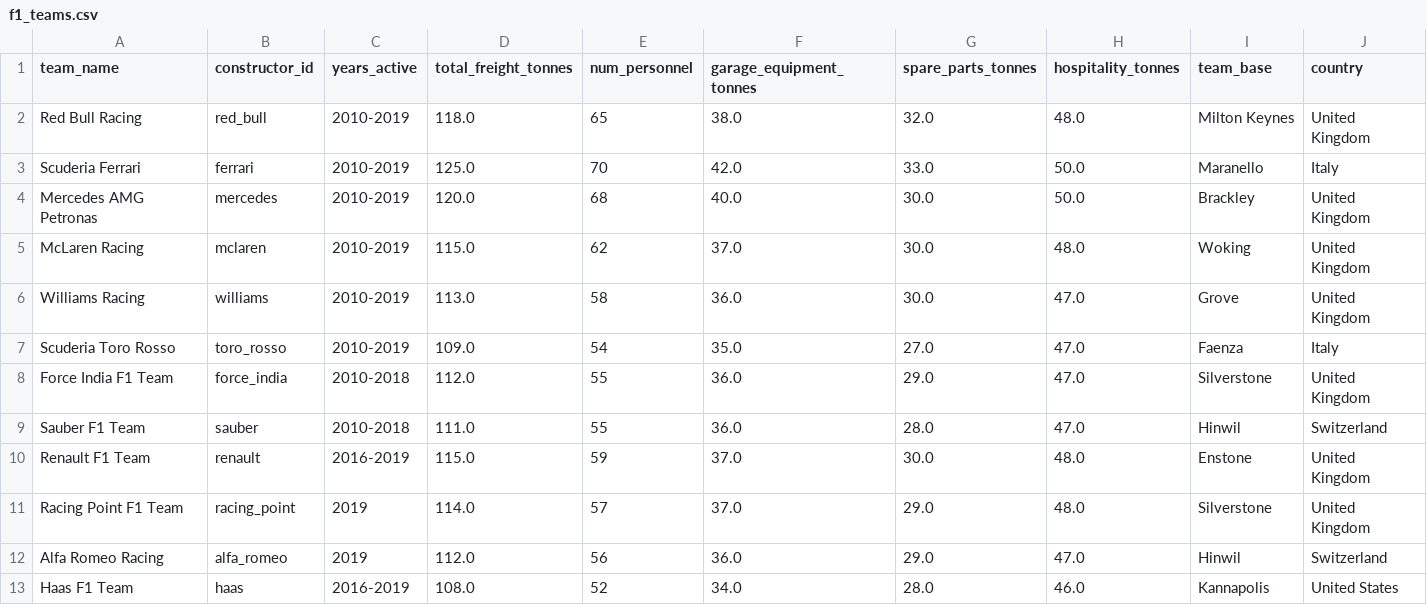
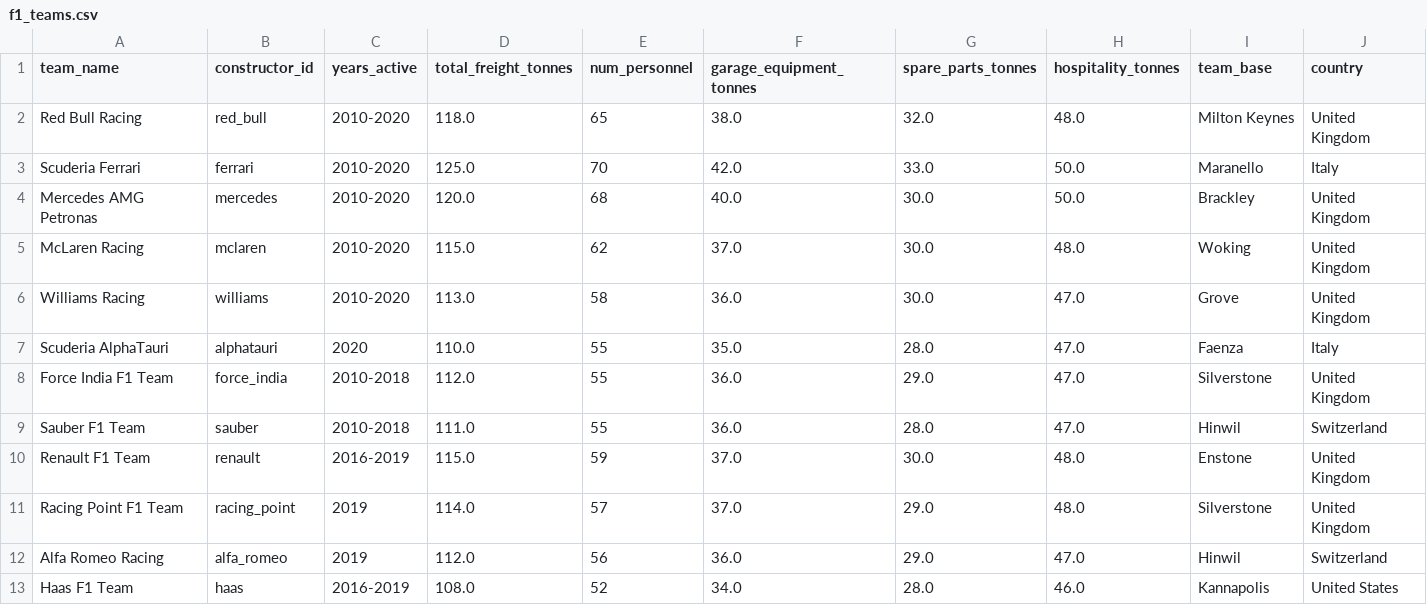
Before and after one commit to vihanga/f1ops, a CSV file: data/samples/f1_teams.csv, drawn as a sheet; only a part is shown.

Commit message:
feat(data): add 2020 season calendar and team updates
- Add F1 calendar for 2020 season (COVID-impacted)
- 8 European races
- Update team database with 2020 teams
- AlphaTauri replaces Toro Rosso

```diff
--- a/data/samples/f1_teams.csv
+++ b/data/samples/f1_teams.csv
@@ -1,8 +1,8 @@
 team_name,constructor_id,years_active,total_freight_tonnes,num_personnel,garage_equipment_tonnes,spare_parts_tonnes,hospitality_tonnes,team_base,country
-Red Bull Racing,red_bull,"2010-2019",118.0,65,38.0,32.0,48.0,Milton Keynes,United Kingdom
-Scuderia Ferrari,ferrari,"2010-2019",125.0,70,42.0,33.0,50.0,Maranello,Italy
-Mercedes AMG Petronas,mercedes,"2010-2019",120.0,68,40.0,30.0,50.0,Brackley,United Kingdom
-McLaren Racing,mclaren,"2010-2019",115.0,62,37.0,30.0,48.0,Woking,United Kingdom
-Williams Racing,williams,"2010-2019",113.0,58,36.0,30.0,47.0,Grove,United Kingdom
-Scuderia Toro Rosso,toro_rosso,"2010-2019",109.0,54,35.0,27.0,47.0,Faenza,Italy
+Red Bull Racing,red_bull,"2010-2020",118.0,65,38.0,32.0,48.0,Milton Keynes,United Kingdom
+Scuderia Ferrari,ferrari,"2010-2020",125.0,70,42.0,33.0,50.0,Maranello,Italy
+Mercedes AMG Petronas,mercedes,"2010-2020",120.0,68,40.0,30.0,50.0,Brackley,United Kingdom
+McLaren Racing,mclaren,"2010-2020",115.0,62,37.0,30.0,48.0,Woking,United Kingdom
+Williams Racing,williams,"2010-2020",113.0,58,36.0,30.0,47.0,Grove,United Kingdom
+Scuderia AlphaTauri,alphatauri,"2020",110.0,55,35.0,28.0,47.0,Faenza,Italy
 Force India F1 Team,force_india,"2010-2018",112.0,55,36.0,29.0,47.0,Silverstone,United Kingdom
```
Also changed, not shown: 1 other file.
